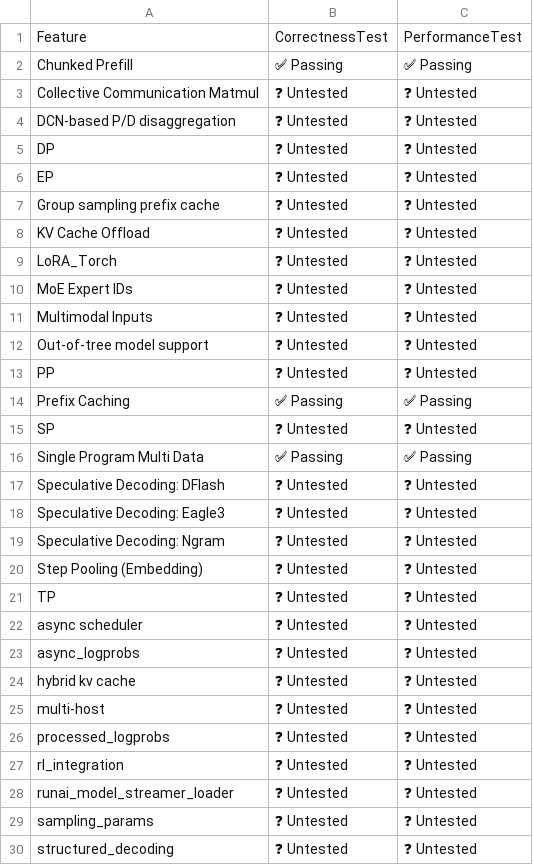
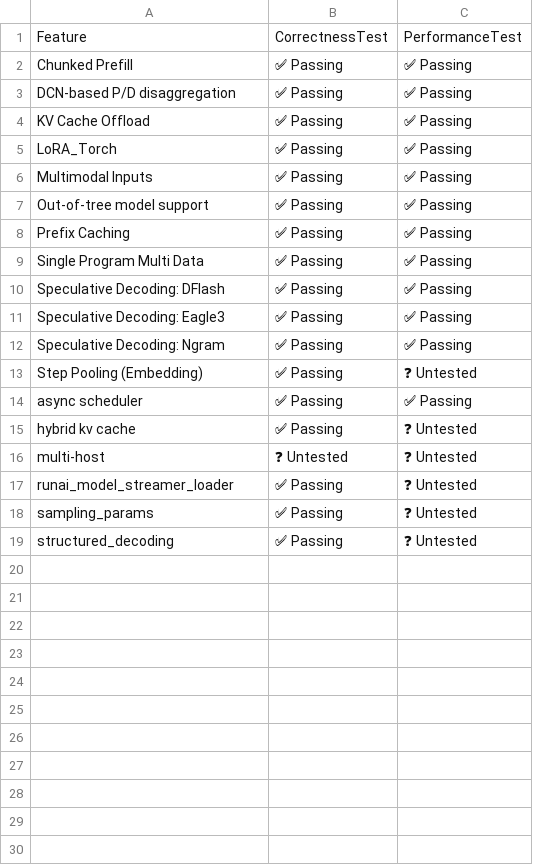
Before and after one commit to vllm-project/tpu-inference, a CSV file: support_matrices/nightly/v6e/default/feature_support_matrix.csv, drawn as a sheet.

```diff
--- a/support_matrices/nightly/v6e/default/feature_support_matrix.csv
+++ b/support_matrices/nightly/v6e/default/feature_support_matrix.csv
@@ -2,29 +2,18 @@ Feature,CorrectnessTest,PerformanceTest
 "Chunked Prefill",✅ Passing,✅ Passing
-"Collective Communication Matmul",❓ Untested,❓ Untested
-"DCN-based P/D disaggregation",❓ Untested,❓ Untested
-"DP",❓ Untested,❓ Untested
-"EP",❓ Untested,❓ Untested
-"Group sampling prefix cache",❓ Untested,❓ Untested
-"KV Cache Offload",❓ Untested,❓ Untested
-"LoRA_Torch",❓ Untested,❓ Untested
-"MoE Expert IDs",❓ Untested,❓ Untested
-"Multimodal Inputs",❓ Untested,❓ Untested
-"Out-of-tree model support",❓ Untested,❓ Untested
-"PP",❓ Untested,❓ Untested
+"DCN-based P/D disaggregation",✅ Passing,✅ Passing
+"KV Cache Offload",✅ Passing,✅ Passing
+"LoRA_Torch",✅ Passing,✅ Passing
+"Multimodal Inputs",✅ Passing,✅ Passing
+"Out-of-tree model support",✅ Passing,✅ Passing
 "Prefix Caching",✅ Passing,✅ Passing
-"SP",❓ Untested,❓ Untested
 "Single Program Multi Data",✅ Passing,✅ Passing
-"Speculative Decoding: DFlash",❓ Untested,❓ Untested
-"Speculative Decoding: Eagle3",❓ Untested,❓ Untested
-"Speculative Decoding: Ngram",❓ Untested,❓ Untested
-"Step Pooling (Embedding)",❓ Untested,❓ Untested
-"TP",❓ Untested,❓ Untested
-"async scheduler",❓ Untested,❓ Untested
-"async_logprobs",❓ Untested,❓ Untested
-"hybrid kv cache",❓ Untested,❓ Untested
+"Speculative Decoding: DFlash",✅ Passing,✅ Passing
+"Speculative Decoding: Eagle3",✅ Passing,✅ Passing
+"Speculative Decoding: Ngram",✅ Passing,✅ Passing
+"Step Pooling (Embedding)",✅ Passing,❓ Untested
+"async scheduler",✅ Passing,✅ Passing
+"hybrid kv cache",✅ Passing,❓ Untested
 "multi-host",❓ Untested,❓ Untested
-"processed_logprobs",❓ Untested,❓ Untested
-"rl_integration",❓ Untested,❓ Untested
-"runai_model_streamer_loader",❓ Untested,❓ Untested
-"sampling_params",❓ Untested,❓ Untested
-"structured_decoding",❓ Untested,❓ Untested
+"runai_model_streamer_loader",✅ Passing,❓ Untested
+"sampling_params",✅ Passing,❓ Untested
+"structured_decoding",✅ Passing,❓ Untested
```
Also changed, not shown: support_matrices/nightly/v6e/default/model_support_matrix.csv, support_matrices/nightly/v7x/default/feature_support_matrix.csv, 6 other files.
